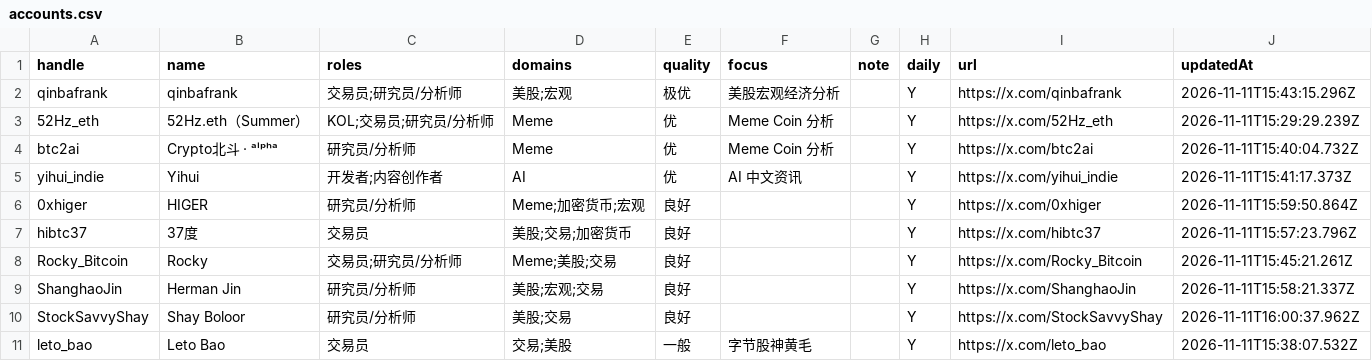
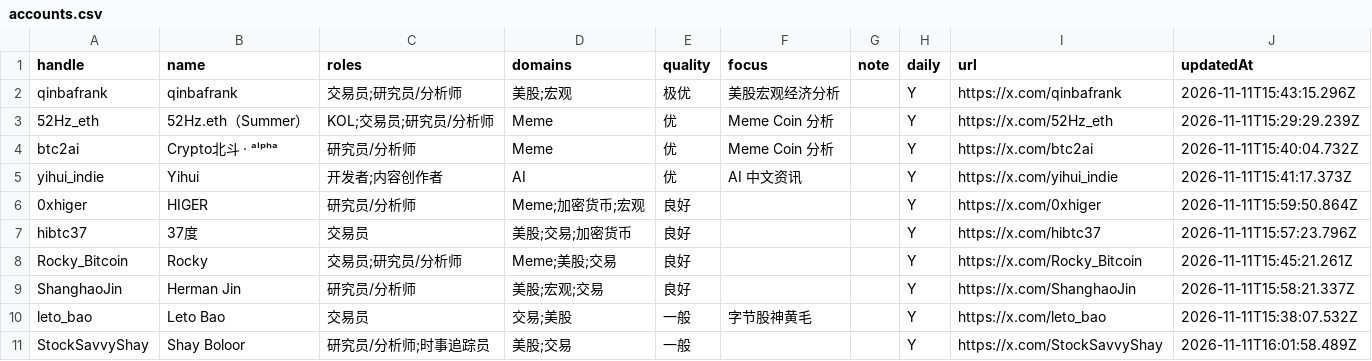
Before and after one commit to francisfeng-git/x-watchlist, a CSV file: accounts.csv, drawn as a sheet.

```diff
--- a/accounts.csv
+++ b/accounts.csv
@@ -9,3 +9,3 @@
 "ShanghaoJin","Herman Jin","研究员/分析师","美股;宏观;交易","良好","","","Y","https://x.com/ShanghaoJin","2026-11-11T15:58:21.337Z"
-"StockSavvyShay","Shay Boloor","研究员/分析师","美股;交易","良好","","","Y","https://x.com/StockSavvyShay","2026-11-11T16:00:37.962Z"
 "leto_bao","Leto Bao","交易员","交易;美股","一般","字节股神黄毛","","Y","https://x.com/leto_bao","2026-11-11T15:38:07.532Z"
+"StockSavvyShay","Shay Boloor","研究员/分析师;时事追踪员","美股;交易","一般","","","Y","https://x.com/StockSavvyShay","2026-11-11T16:01:58.489Z"
```
Also changed, not shown: 3 other files.
